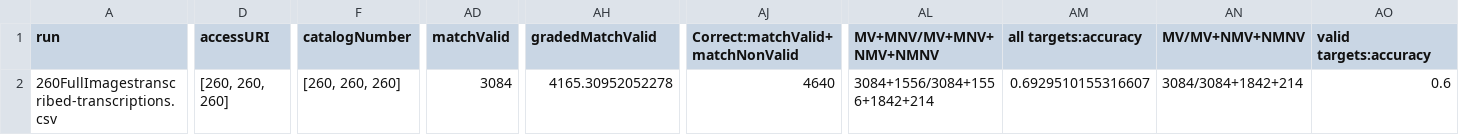
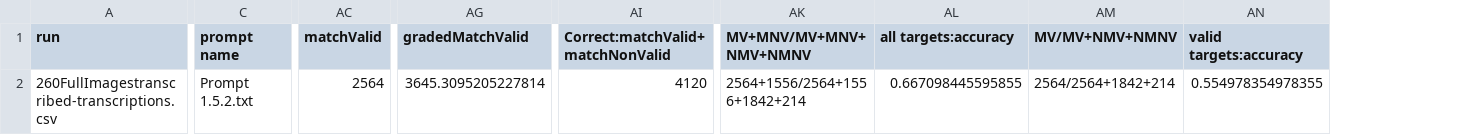
Before and after one commit to rherbst123/FieldMuseumTranscription, a CSV file: DataAnalysis/Comparisons/SingleComparisons/260FullImagestranscribed-comparisons.csv, drawn as a sheet; only a part is shown, gaps mark what is left out; removed rows and columns are numbered as before the commit, all else as after; the diff names each change by its address in the sheet, - before the commit and + after, or states it on an @@ line.

Commit message:
fieldnames extracted from prompt text

```diff
--- a/DataAnalysis/Comparisons/SingleComparisons/260FullImagestranscribed-comparisons.csv
+++ b/DataAnalysis/Comparisons/SingleComparisons/260FullImagestranscribed-comparisons.csv
+column C (prompt name), row 2: Prompt 1.5.2.txt
-column D (accessURI), row 2: [260, 260, 260]
-column F (catalogNumber), row 2: [260, 260, 260]
-AC2 (matchValid): 3084
+AC2 (matchValid): 2564
-AG2 (gradedMatchValid): 4165.30952052278
+AG2 (gradedMatchValid): 3645.3095205227814
-AI2 (Correct:matchValid+matchNonValid): 4640
+AI2 (Correct:matchValid+matchNonValid): 4120
-AK2 (MV+MNV/MV+MNV+NMV+NMNV): 3084+1556/3084+1556+1842+214
+AK2 (MV+MNV/MV+MNV+NMV+NMNV): 2564+1556/2564+1556+1842+214
-AL2 (all targets:accuracy): 0.6929510155316607
+AL2 (all targets:accuracy): 0.667098445595855
-AM2 (MV/MV+NMV+NMNV): 3084/3084+1842+214
+AM2 (MV/MV+NMV+NMNV): 2564/2564+1842+214
-AN2 (valid targets:accuracy): 0.6
+AN2 (valid targets:accuracy): 0.554978354978355
```
Also changed, not shown: 6 other files.
